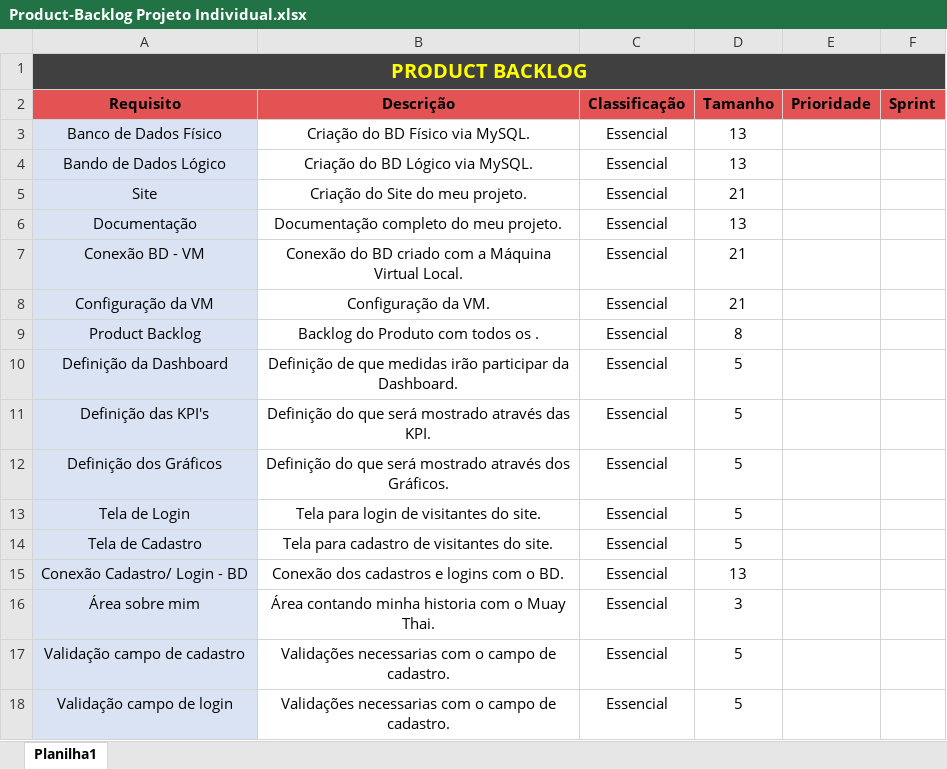
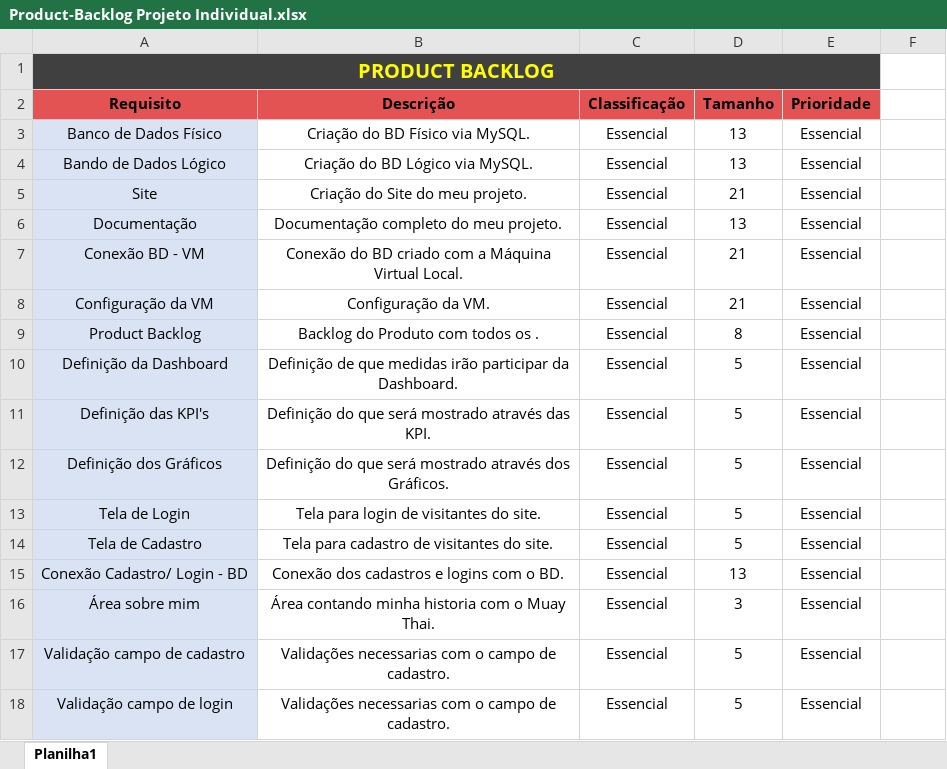
Before and after one commit to enricoferrer/Projeto-Individual, an Excel workbook: Documentação/Product-Backlog Projeto Individual.xlsx, sheet Planilha1, drawn as a sheet; values as stored, in another font and other column widths than the file's, no borders; the diff names each change by its address in the sheet, - before the commit and + after, or states it on an @@ line.

Commit message:
Edição na documentação

```diff
--- a/Documentação/Product-Backlog Projeto Individual.xlsx (sheet Planilha1)
+++ b/Documentação/Product-Backlog Projeto Individual.xlsx (sheet Planilha1)
-A1:F1 merged
+A1:E1 merged
-F1 fill: #404040
+F1 fill: none
-F2: Sprint
+F2: (empty)
-F2 fill: #E35353
+F2 fill: none
-E3:E18 (Prioridade): (empty)
+E3:E18 (Prioridade): Essencial
```
Also changed, not shown: 1 other file.
